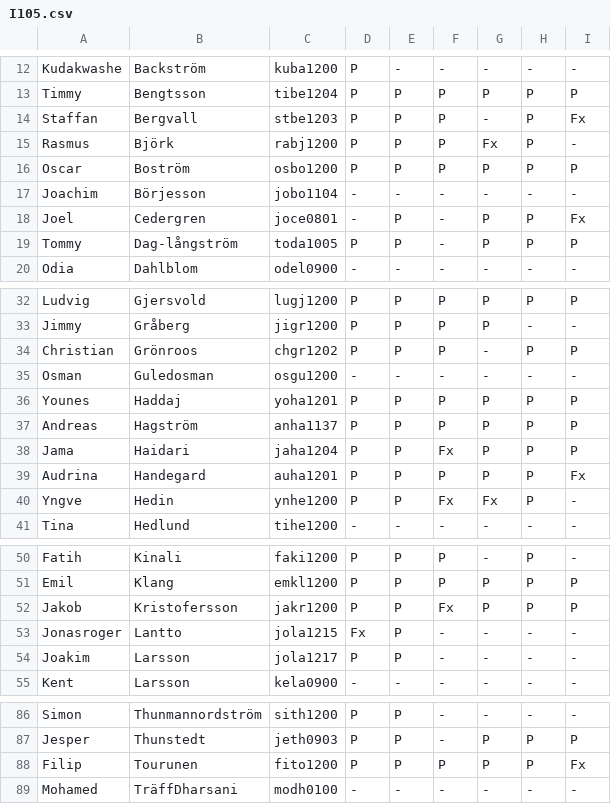
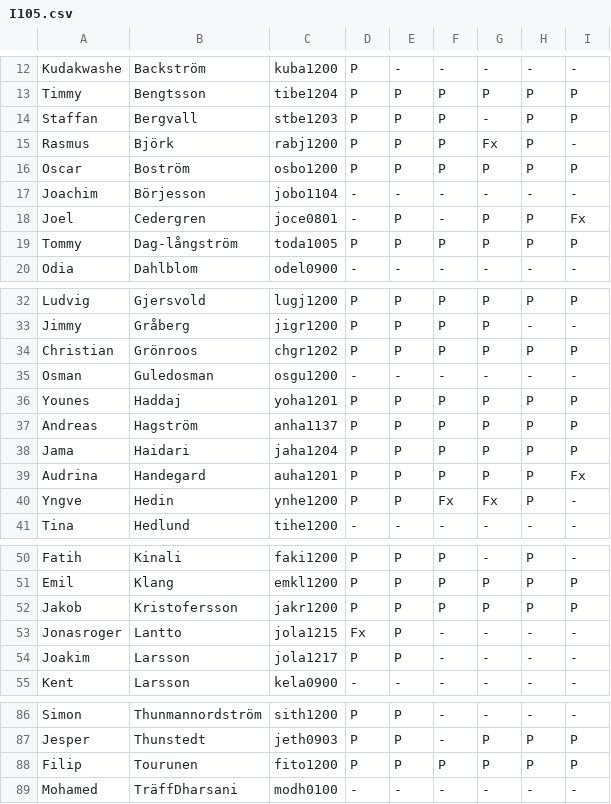
Before and after one commit to dbosk/introcs, a CSV file: h12/I105.csv, drawn as a sheet; only a part is shown, gaps mark what is left out.

Commit message:
new results
git-svn-id: svn+ssh://ver.miun.se/svn/kursmaterial@655 bec8c38e-25c0-4e72-9155-f4ef22546adc

```diff
--- a/h12/I105.csv
+++ b/h12/I105.csv
@@ -13,3 +13,3 @@ Kudakwashe	Backström	kuba1200	P	-	-	-	-	-
 Timmy	Bengtsson	tibe1204	P	P	P	P	P	P
-Staffan	Bergvall	stbe1203	P	P	P	-	P	Fx
+Staffan	Bergvall	stbe1203	P	P	P	-	P	P
 Rasmus	Björk	rabj1200	P	P	P	Fx	P	-
@@ -18,3 +18,3 @@ Joachim	Börjesson	jobo1104	-	-	-	-	-	-
 Joel	Cedergren	joce0801	-	P	-	P	P	Fx
-Tommy	Dag-långström	toda1005	P	P	-	P	P	P
+Tommy	Dag-långström	toda1005	P	P	P	P	P	P
 Odia	Dahlblom	odel0900	-	-	-	-	-	-
@@ -33,3 +33,3 @@ Ludvig	Gjersvold	lugj1200	P	P	P	P	P	P
 Jimmy	Gråberg	jigr1200	P	P	P	P	-	-
-Christian	Grönroos	chgr1202	P	P	P	-	P	P
+Christian	Grönroos	chgr1202	P	P	P	P	P	P
 Osman	Guledosman	osgu1200	-	-	-	-	-	-
@@ -37,3 +37,3 @@ Younes	Haddaj	yoha1201	P	P	P	P	P	P
 Andreas	Hagström	anha1137	P	P	P	P	P	P
-Jama	Haidari	jaha1204	P	P	Fx	P	P	P
+Jama	Haidari	jaha1204	P	P	P	P	P	P
 Audrina	Handegard	auha1201	P	P	P	P	P	Fx
@@ -51,3 +51,3 @@ Fatih	Kinali	faki1200	P	P	P	-	P	-
 Emil	Klang	emkl1200	P	P	P	P	P	P
-Jakob	Kristofersson	jakr1200	P	P	Fx	P	P	P
+Jakob	Kristofersson	jakr1200	P	P	P	P	P	P
 Jonasroger	Lantto	jola1215	Fx	P	-	-	-	-
@@ -87,3 +87,3 @@ Simon	Thunmannordström	sith1200	P	P	-	-	-	-
 Jesper	Thunstedt	jeth0903	P	P	-	P	P	P
-Filip	Tourunen	fito1200	P	P	P	P	P	Fx
+Filip	Tourunen	fito1200	P	P	P	P	P	P
 Mohamed	TräffDharsani	modh0100	-	-	-	-	-	-
```
